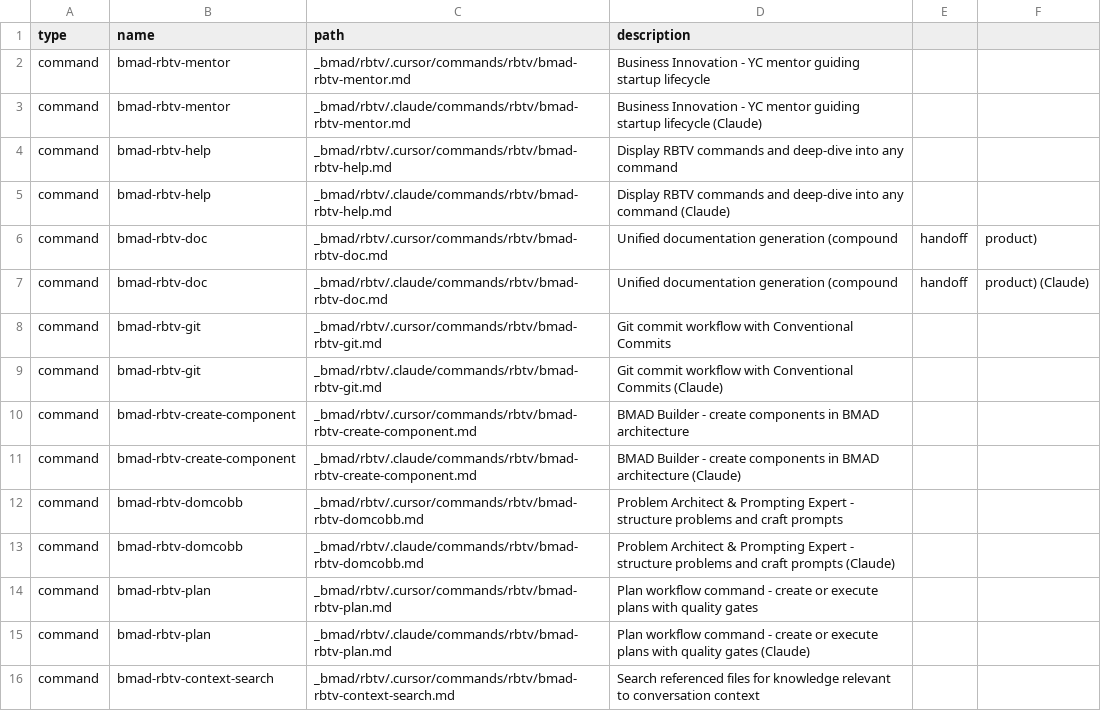
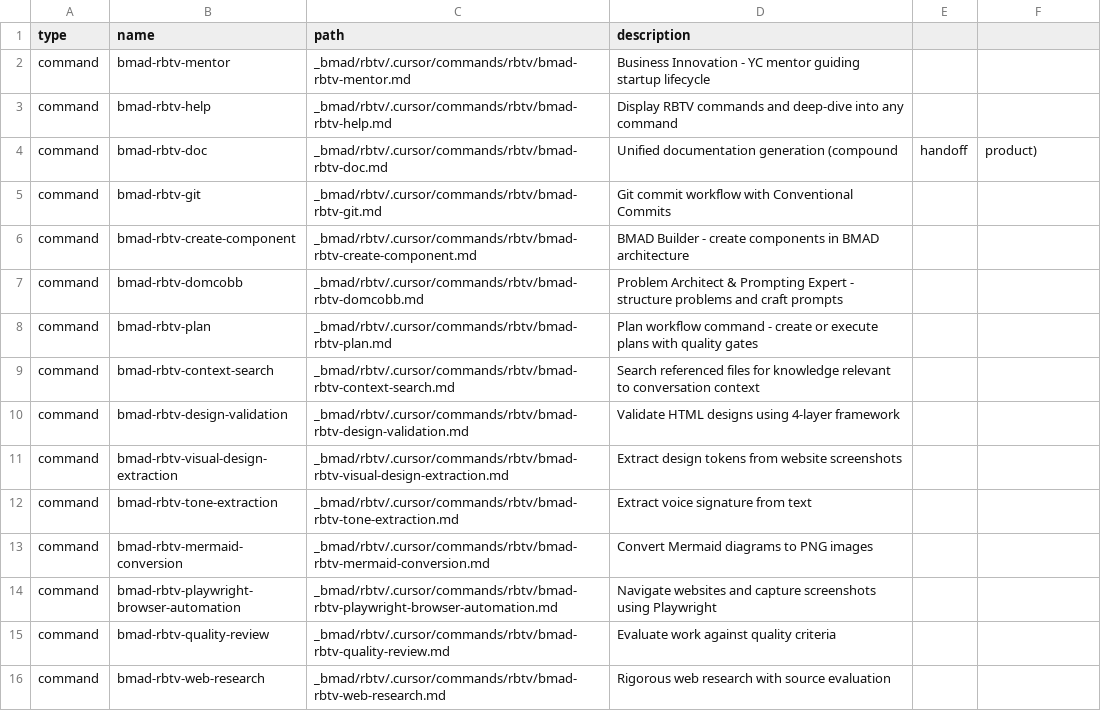
Before and after one commit to tecer-ai/rbtv, a CSV file: rbtv-manifest.csv, drawn as a sheet; only a part is shown; the shorter side is filled out with more unchanged rows; the diff covers the shown part only.

```diff
--- a/rbtv-manifest.csv
+++ b/rbtv-manifest.csv
@@ -2,15 +2,8 @@ type,name,path,description
 command,bmad-rbtv-mentor,_bmad/rbtv/.cursor/commands/rbtv/bmad-rbtv-mentor.md,Business Innovation - YC mentor guiding startup lifecycle
-command,bmad-rbtv-mentor,_bmad/rbtv/.claude/commands/rbtv/bmad-rbtv-mentor.md,Business Innovation - YC mentor guiding startup lifecycle (Claude)
 command,bmad-rbtv-help,_bmad/rbtv/.cursor/commands/rbtv/bmad-rbtv-help.md,Display RBTV commands and deep-dive into any command
-command,bmad-rbtv-help,_bmad/rbtv/.claude/commands/rbtv/bmad-rbtv-help.md,Display RBTV commands and deep-dive into any command (Claude)
 command,bmad-rbtv-doc,_bmad/rbtv/.cursor/commands/rbtv/bmad-rbtv-doc.md,Unified documentation generation (compound, handoff, product)
-command,bmad-rbtv-doc,_bmad/rbtv/.claude/commands/rbtv/bmad-rbtv-doc.md,Unified documentation generation (compound, handoff, product) (Claude)
 command,bmad-rbtv-git,_bmad/rbtv/.cursor/commands/rbtv/bmad-rbtv-git.md,Git commit workflow with Conventional Commits
-command,bmad-rbtv-git,_bmad/rbtv/.claude/commands/rbtv/bmad-rbtv-git.md,Git commit workflow with Conventional Commits (Claude)
 command,bmad-rbtv-create-component,_bmad/rbtv/.cursor/commands/rbtv/bmad-rbtv-create-component.md,BMAD Builder - create components in BMAD architecture
-command,bmad-rbtv-create-component,_bmad/rbtv/.claude/commands/rbtv/bmad-rbtv-create-component.md,BMAD Builder - create components in BMAD architecture (Claude)
 command,bmad-rbtv-domcobb,_bmad/rbtv/.cursor/commands/rbtv/bmad-rbtv-domcobb.md,Problem Architect & Prompting Expert - structure problems and craft prompts
-command,bmad-rbtv-domcobb,_bmad/rbtv/.claude/commands/rbtv/bmad-rbtv-domcobb.md,Problem Architect & Prompting Expert - structure problems and craft prompts (Claude)
 command,bmad-rbtv-plan,_bmad/rbtv/.cursor/commands/rbtv/bmad-rbtv-plan.md,Plan workflow command - create or execute plans with quality gates
-command,bmad-rbtv-plan,_bmad/rbtv/.claude/commands/rbtv/bmad-rbtv-plan.md,Plan workflow command - create or execute plans with quality gates (Claude)
 command,bmad-rbtv-context-search,_bmad/rbtv/.cursor/commands/rbtv/bmad-rbtv-context-search.md,Search referenced files for knowledge relevant to conversation context
```
Also changed, not shown: 8 removed rows elsewhere in this file, 48 other files.
